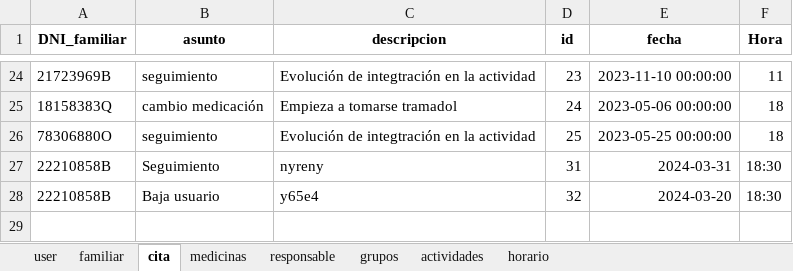
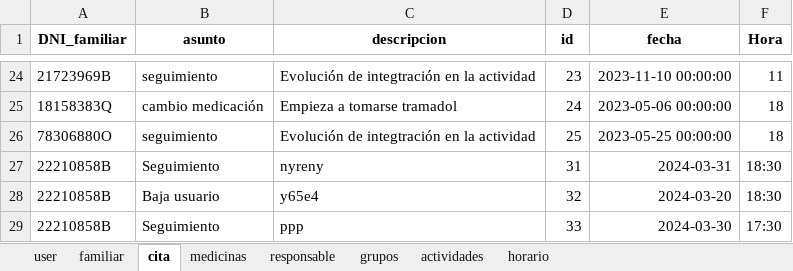
Before and after one commit to closecarefundation/PY-to-APK, an Excel workbook: closecare.xlsx, sheet cita, drawn as a sheet; only a part is shown, gaps mark what is left out; values as stored, in another font and other column widths than the file's, no borders; the diff names each change by its address in the sheet, - before the commit and + after, or states it on an @@ line.

Commit message:
Guardar cita

```diff
--- a/closecare.xlsx (sheet cita)
+++ b/closecare.xlsx (sheet cita)
+row 29: 22210858B | Seguimiento | ppp | 33 | 2024-03-30 | 17:30
```
